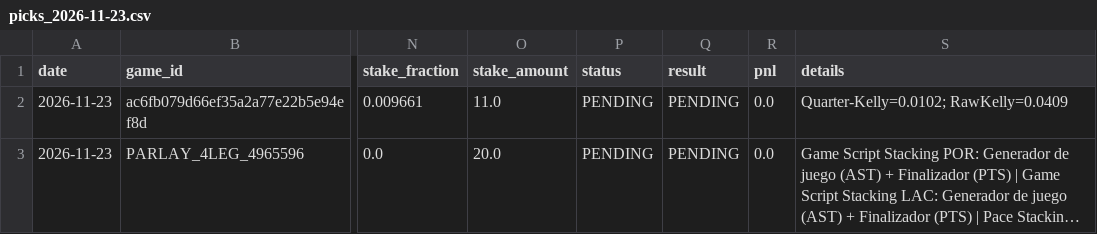
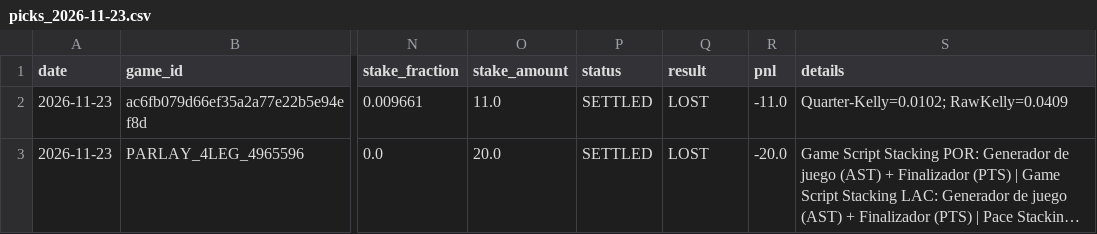
Before and after one commit to Nymos-byte/nba-quant-engine, a CSV file: data/history/picks_2026-11-23.csv, drawn as a sheet; only a part is shown, gaps mark what is left out; long unchanged cells end in …; the diff names each change by its address in the sheet, - before the commit and + after, or states it on an @@ line.

```diff
--- a/data/history/picks_2026-11-23.csv
+++ b/data/history/picks_2026-11-23.csv
-P2:P3 (status): PENDING
+P2:P3 (status): SETTLED
-Q2:Q3 (result): PENDING
+Q2:Q3 (result): LOST
-R2 (pnl): 0.0
+R2 (pnl): -11.0
-R3 (pnl): 0.0
+R3 (pnl): -20.0
```
Also changed, not shown: data/history/todas_las_apuestas.csv, 5 other files.
